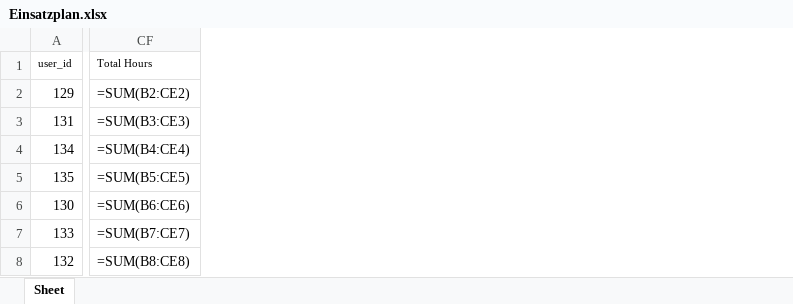
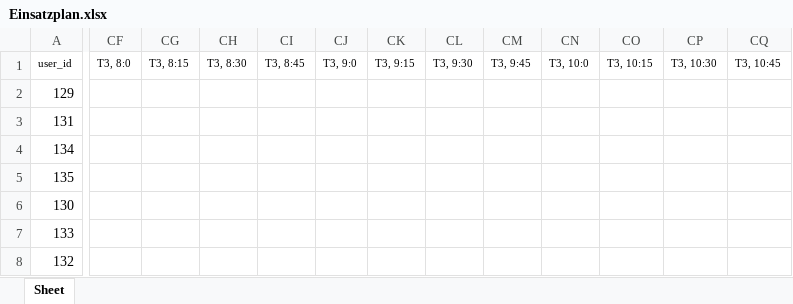
Before and after one commit to Dr-SIRM/project-x, an Excel workbook: Einsatzplan.xlsx, sheet Sheet, drawn as a sheet; only a part is shown, gaps mark what is left out; values as stored, in another font and other column widths than the file's, no borders; formulas without a stored value are shown as written; removed rows and columns are numbered as before the commit, all else as after; the diff covers the shown part only; the diff names each change by its address in the sheet, - before the commit and + after, or states it on an @@ line.

```diff
--- a/Einsatzplan.xlsx (sheet Sheet)
+++ b/Einsatzplan.xlsx (sheet Sheet)
-column CF, rows 1-8: Total Hours | =SUM(B2:CE2) | =SUM(B3:CE3) | =SUM(B4:CE4) | =SUM(B5:CE5) | =SUM(B6:CE6) | =SUM(B7:CE7) | =SUM(B8:CE8)
+column CF, row 1: T3, 8:0
+column CG, row 1: T3, 8:15
+column CH, row 1: T3, 8:30
+column CI, row 1: T3, 8:45
+column CJ, row 1: T3, 9:0
+column CK, row 1: T3, 9:15
+column CL, row 1: T3, 9:30
+column CM, row 1: T3, 9:45
+column CN, row 1: T3, 10:0
+column CO, row 1: T3, 10:15
+column CP, row 1: T3, 10:30
+column CQ, row 1: T3, 10:45
```
Also changed, not shown: 30 added columns and 35 edited cells elsewhere in this sheet, Kostenanalyse.xlsx, 3 other files.
